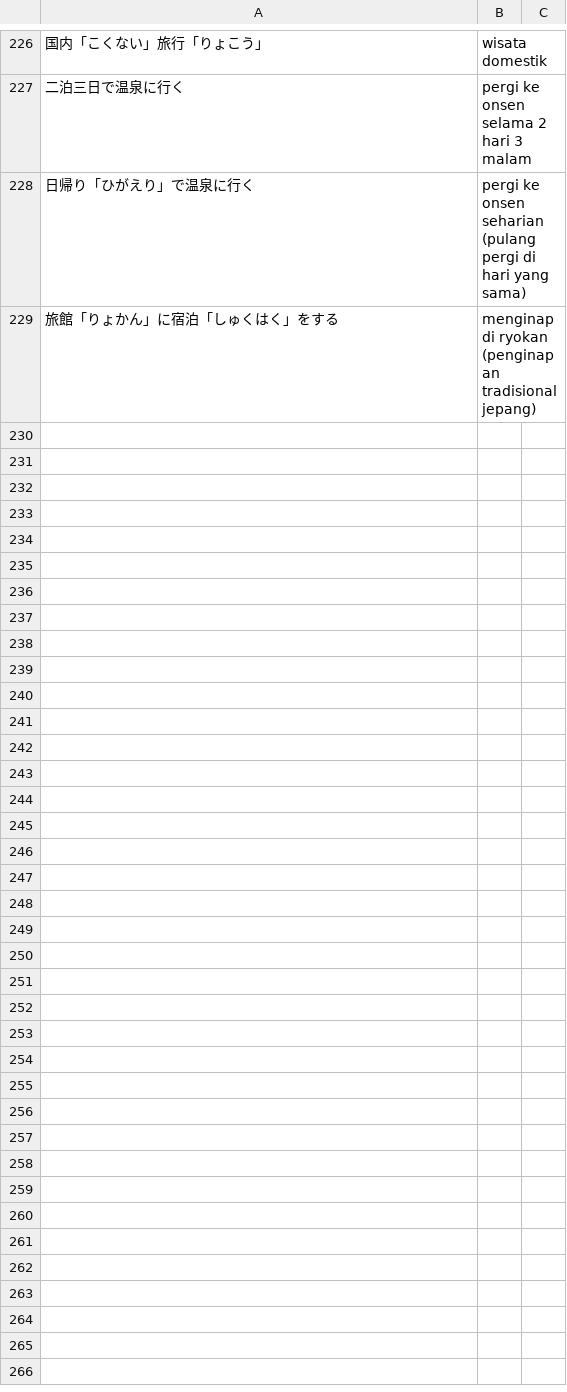
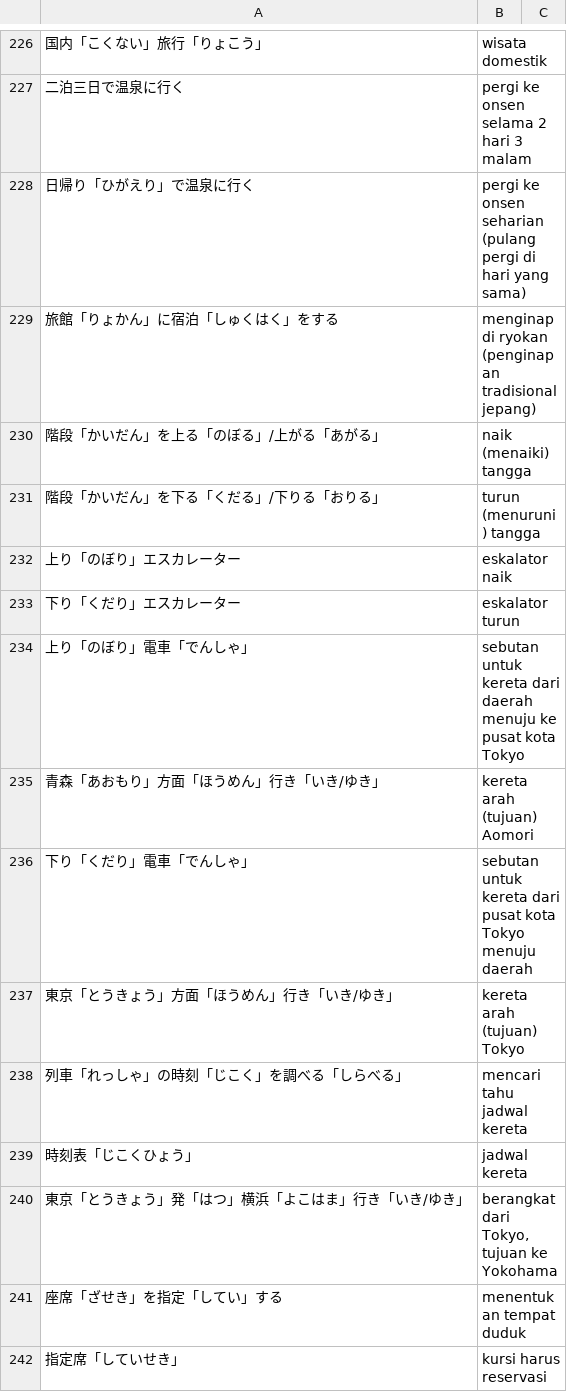
Before and after one commit to moemoe89/simple-quizify, a CSV file: muzukashii-nihongo-n3-kosakata-jp-to-id.csv, drawn as a sheet; only a part is shown, gaps mark what is left out; the diff covers the shown part only; the diff names each change by its address in the sheet, - before the commit and + after, or states it on an @@ line.

Commit message:
feat: add muzukashii nihongo N3 vocabulary day 8

```diff
--- a/muzukashii-nihongo-n3-kosakata-jp-to-id.csv
+++ b/muzukashii-nihongo-n3-kosakata-jp-to-id.csv
+row 230: 階段「かいだん」を上る「のぼる」/上がる「あがる」 | naik (menaiki) tangga
+row 231: 階段「かいだん」を下る「くだる」/下りる「おりる」 | turun (menuruni) tangga
+row 232: 上り「のぼり」エスカレーター | eskalator naik
+row 233: 下り「くだり」エスカレーター | eskalator turun
+row 234: 上り「のぼり」電車「でんしゃ」 | sebutan untuk kereta dari daerah menuju ke pusat kota Tokyo
+row 235: 青森「あおもり」方面「ほうめん」行き「いき/ゆき」 | kereta arah (tujuan) Aomori
+row 236: 下り「くだり」電車「でんしゃ」 | sebutan untuk kereta dari pusat kota Tokyo menuju daerah
+row 237: 東京「とうきょう」方面「ほうめん」行き「いき/ゆき」 | kereta arah (tujuan) Tokyo
+row 238: 列車「れっしゃ」の時刻「じこく」を調べる「しらべる」 | mencari tahu jadwal kereta
+row 239: 時刻表「じこくひょう」 | jadwal kereta
+row 240: 東京「とうきょう」発「はつ」横浜「よこはま」行き「いき/ゆき」 | berangkat dari Tokyo, tujuan ke Yokohama
+row 241: 座席「ざせき」を指定「してい」する | menentukan tempat duduk
+row 242: 指定席「していせき」 | kursi harus reservasi
```
Also changed, not shown: 13 added rows elsewhere in this file.
